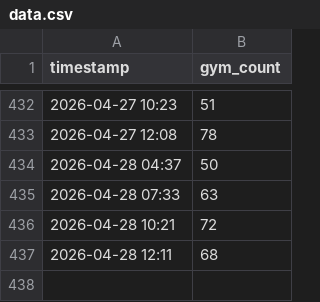
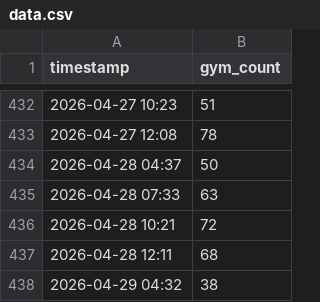
Before and after one commit to yinyuan212/ncu-gym-tracker, a CSV file: data.csv, drawn as a sheet; only a part is shown, gaps mark what is left out; the diff names each change by its address in the sheet, - before the commit and + after, or states it on an @@ line.

Commit message:
Update gym data

```diff
--- a/data.csv
+++ b/data.csv
+row 438: 2026-04-29 04:32 | 38
```
